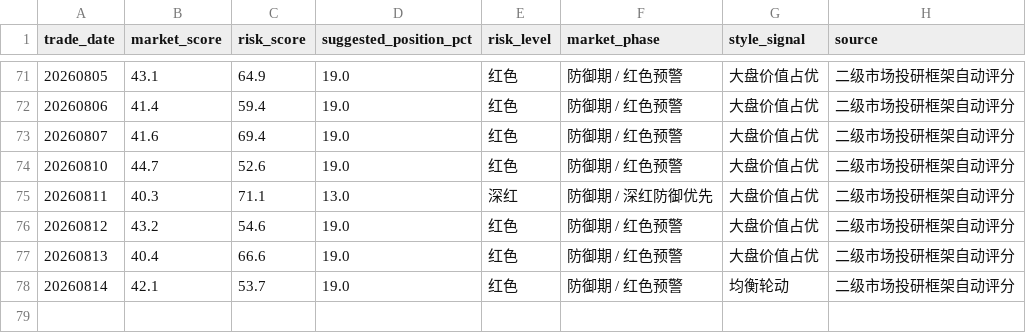
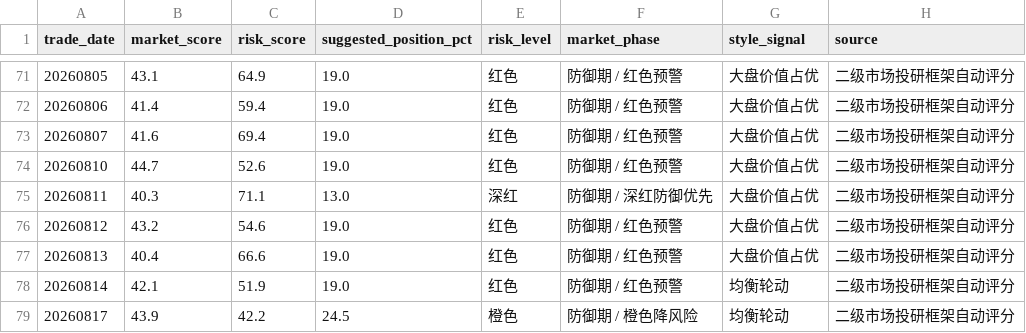
Before and after one commit to vanswei45678-droid/vanswei45678-droid.github.io, a CSV file: data/market_tracking.csv, drawn as a sheet; only a part is shown, gaps mark what is left out.

```diff
--- a/data/market_tracking.csv
+++ b/data/market_tracking.csv
@@ -77,2 +77,3 @@
 20260813,40.4,66.6,19.0,红色,防御期 / 红色预警,大盘价值占优,二级市场投研框架自动评分
-20260814,42.1,53.7,19.0,红色,防御期 / 红色预警,均衡轮动,二级市场投研框架自动评分
+20260814,42.1,51.9,19.0,红色,防御期 / 红色预警,均衡轮动,二级市场投研框架自动评分
+20260817,43.9,42.2,24.5,橙色,防御期 / 橙色降风险,均衡轮动,二级市场投研框架自动评分
```
Also changed, not shown: data/breadth.csv, data/crowding.csv, 8 other files.
